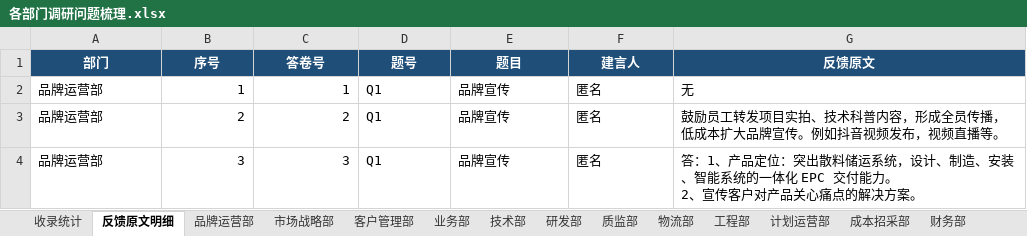
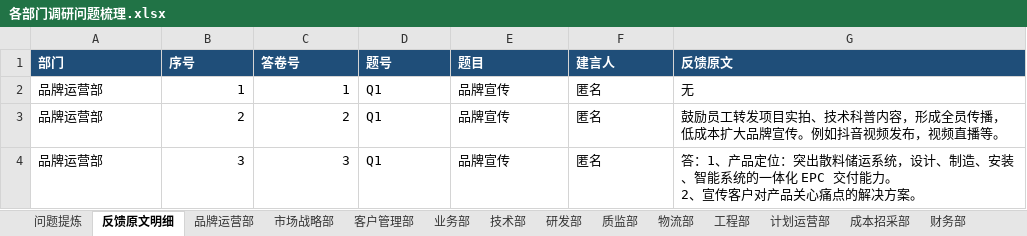
Before and after one commit to liborvybral-collab/sron, an Excel workbook: docs/reports/surveys/2026-fy-internal-management/各部门调研问题梳理.xlsx, sheet 反馈原文明细, drawn as a sheet; only a part is shown; values as stored, in another font and other column widths than the file's, no borders; the diff names each change by its address in the sheet, - before the commit and + after, or states it on an @@ line.

```diff
--- a/docs/reports/surveys/2026-fy-internal-management/各部门调研问题梳理.xlsx (sheet 反馈原文明细)
+++ b/docs/reports/surveys/2026-fy-internal-management/各部门调研问题梳理.xlsx (sheet 反馈原文明细)
-sheet tab: 收录统计
+sheet tab: 问题提炼
-A1:G1 alignment: center
+A1:G1 alignment: left
```
Also changed, not shown: sheet 问题提炼, sheet 审计部, sheet 法务部, sheet 质监部, sheet 总经办, sheet 物流部, 11 more sheets, 2 other files.
